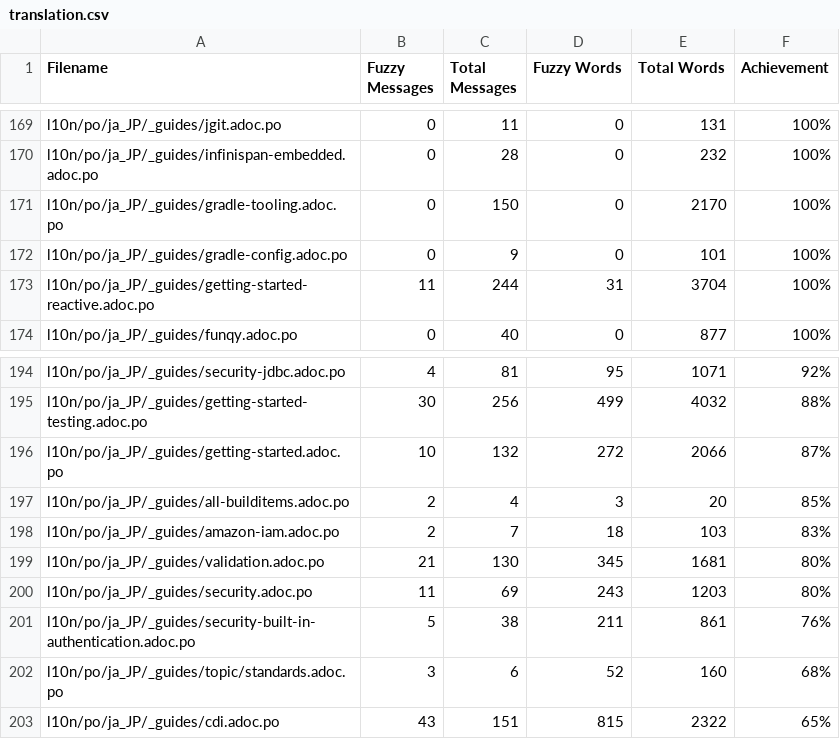
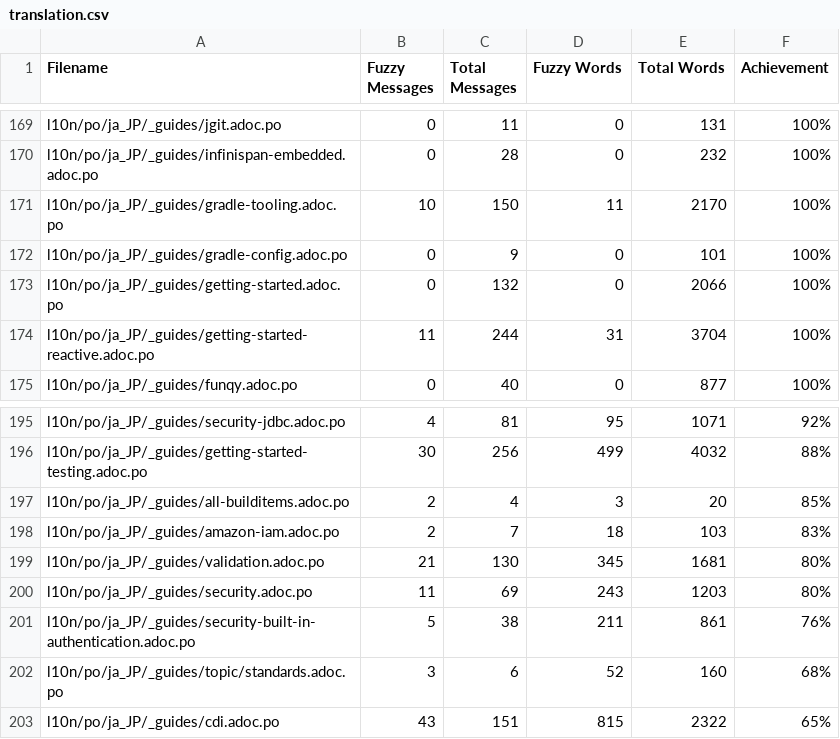
Before and after one commit to quarkusio/ja.quarkus.io, a CSV file: l10n/stats/translation.csv, drawn as a sheet; only a part is shown, gaps mark what is left out.

Commit message:
Update translation stats

```diff
--- a/l10n/stats/translation.csv
+++ b/l10n/stats/translation.csv
@@ -170,4 +170,5 @@ l10n/po/ja_JP/_guides/jgit.adoc.po, 0, 11, 0, 131 ,100%
 l10n/po/ja_JP/_guides/infinispan-embedded.adoc.po, 0, 28, 0, 232 ,100%
-l10n/po/ja_JP/_guides/gradle-tooling.adoc.po, 0, 150, 0, 2170 ,100%
+l10n/po/ja_JP/_guides/gradle-tooling.adoc.po, 10, 150, 11, 2170 ,100%
 l10n/po/ja_JP/_guides/gradle-config.adoc.po, 0, 9, 0, 101 ,100%
+l10n/po/ja_JP/_guides/getting-started.adoc.po, 0, 132, 0, 2066 ,100%
 l10n/po/ja_JP/_guides/getting-started-reactive.adoc.po, 11, 244, 31, 3704 ,100%
@@ -195,3 +196,2 @@ l10n/po/ja_JP/_guides/security-jdbc.adoc.po, 4, 81, 95, 1071 ,92%
 l10n/po/ja_JP/_guides/getting-started-testing.adoc.po, 30, 256, 499, 4032 ,88%
-l10n/po/ja_JP/_guides/getting-started.adoc.po, 10, 132, 272, 2066 ,87%
 l10n/po/ja_JP/_guides/all-builditems.adoc.po, 2, 4, 3, 20 ,85%
```
